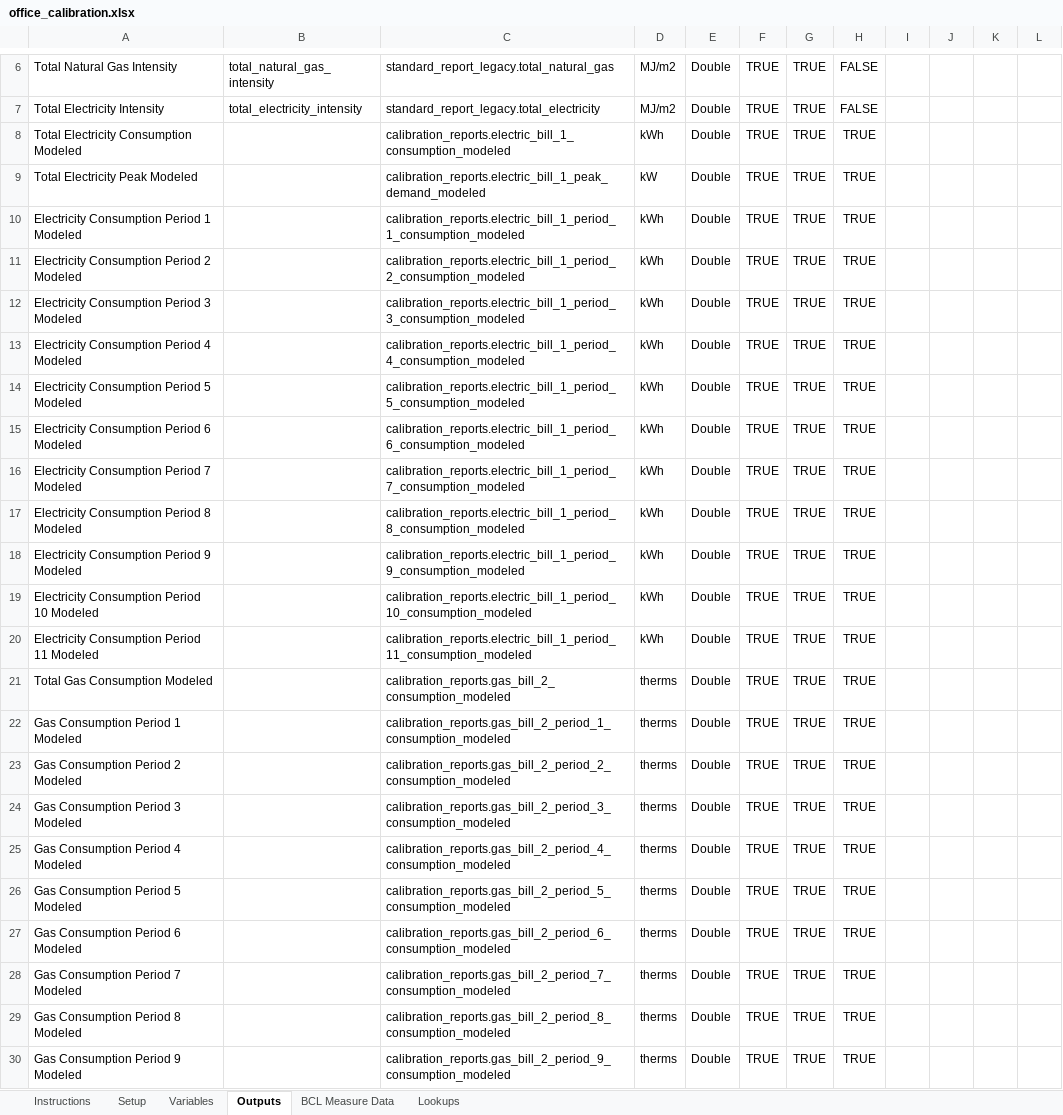
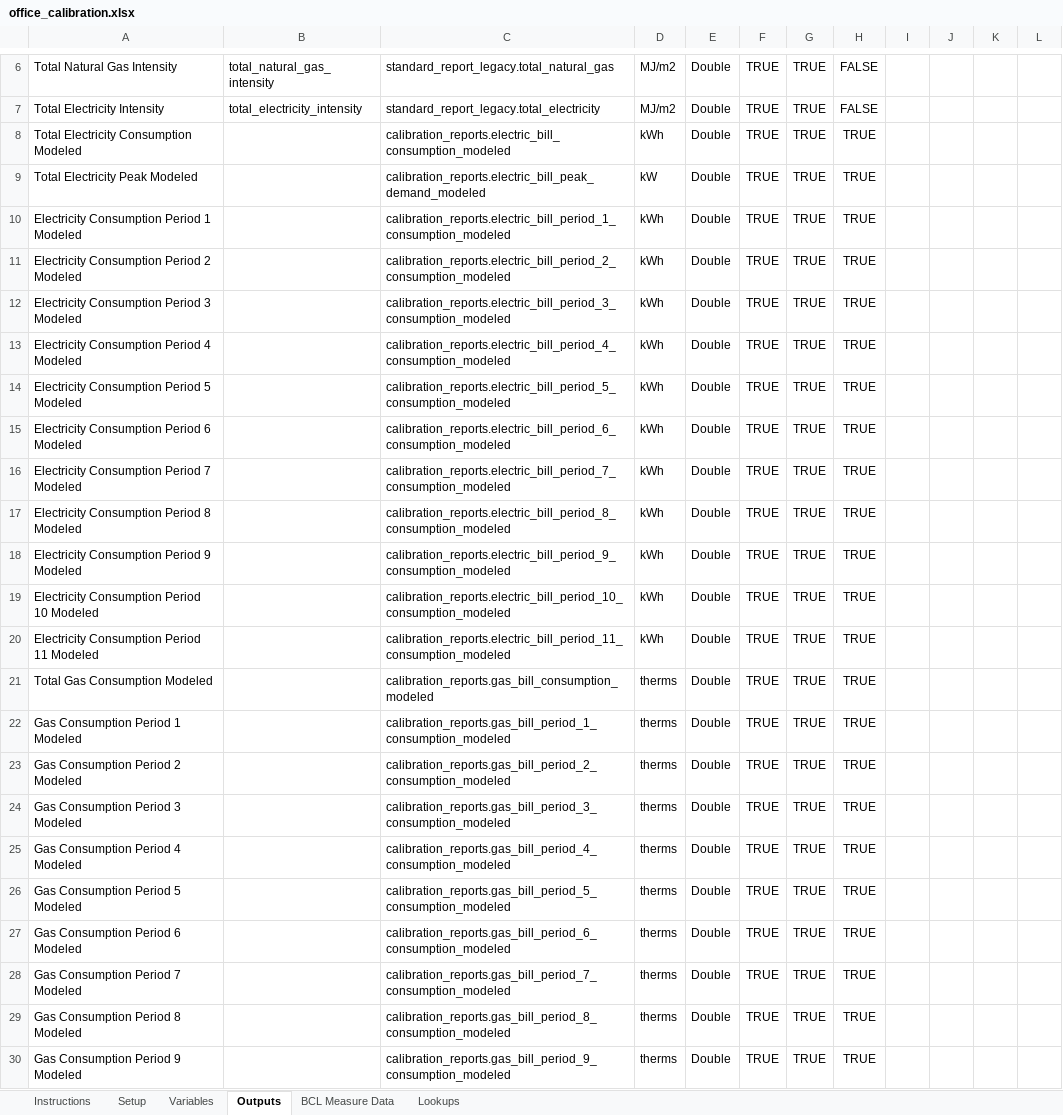
Before and after one commit to NREL/OpenStudio-analysis-spreadsheet, an Excel workbook: projects/office_calibration.xlsx, sheet Outputs, drawn as a sheet; only a part is shown, gaps mark what is left out; values as stored, in another font and other column widths than the file's, no borders; the diff names each change by its address in the sheet, - before the commit and + after, or states it on an @@ line.

```diff
--- a/projects/office_calibration.xlsx (sheet Outputs)
+++ b/projects/office_calibration.xlsx (sheet Outputs)
-C8: calibration_reports.electric_bill_1_consumption_modeled
+C8: calibration_reports.electric_bill_consumption_modeled
-C9: calibration_reports.electric_bill_1_peak_demand_modeled
+C9: calibration_reports.electric_bill_peak_demand_modeled
-C10: calibration_reports.electric_bill_1_period_1_consumption_modeled
+C10: calibration_reports.electric_bill_period_1_consumption_modeled
-C11: calibration_reports.electric_bill_1_period_2_consumption_modeled
+C11: calibration_reports.electric_bill_period_2_consumption_modeled
-C12: calibration_reports.electric_bill_1_period_3_consumption_modeled
+C12: calibration_reports.electric_bill_period_3_consumption_modeled
-C13: calibration_reports.electric_bill_1_period_4_consumption_modeled
+C13: calibration_reports.electric_bill_period_4_consumption_modeled
-C14: calibration_reports.electric_bill_1_period_5_consumption_modeled
+C14: calibration_reports.electric_bill_period_5_consumption_modeled
-C15: calibration_reports.electric_bill_1_period_6_consumption_modeled
+C15: calibration_reports.electric_bill_period_6_consumption_modeled
-C16: calibration_reports.electric_bill_1_period_7_consumption_modeled
+C16: calibration_reports.electric_bill_period_7_consumption_modeled
-C17: calibration_reports.electric_bill_1_period_8_consumption_modeled
+C17: calibration_reports.electric_bill_period_8_consumption_modeled
-C18: calibration_reports.electric_bill_1_period_9_consumption_modeled
+C18: calibration_reports.electric_bill_period_9_consumption_modeled
-C19: calibration_reports.electric_bill_1_period_10_consumption_modeled
+C19: calibration_reports.electric_bill_period_10_consumption_modeled
-C20: calibration_reports.electric_bill_1_period_11_consumption_modeled
+C20: calibration_reports.electric_bill_period_11_consumption_modeled
-C21: calibration_reports.gas_bill_2_consumption_modeled
+C21: calibration_reports.gas_bill_consumption_modeled
-C22: calibration_reports.gas_bill_2_period_1_consumption_modeled
+C22: calibration_reports.gas_bill_period_1_consumption_modeled
-C23: calibration_reports.gas_bill_2_period_2_consumption_modeled
+C23: calibration_reports.gas_bill_period_2_consumption_modeled
-C24: calibration_reports.gas_bill_2_period_3_consumption_modeled
+C24: calibration_reports.gas_bill_period_3_consumption_modeled
-C25: calibration_reports.gas_bill_2_period_4_consumption_modeled
+C25: calibration_reports.gas_bill_period_4_consumption_modeled
-C26: calibration_reports.gas_bill_2_period_5_consumption_modeled
+C26: calibration_reports.gas_bill_period_5_consumption_modeled
-C27: calibration_reports.gas_bill_2_period_6_consumption_modeled
+C27: calibration_reports.gas_bill_period_6_consumption_modeled
-C28: calibration_reports.gas_bill_2_period_7_consumption_modeled
+C28: calibration_reports.gas_bill_period_7_consumption_modeled
-C29: calibration_reports.gas_bill_2_period_8_consumption_modeled
+C29: calibration_reports.gas_bill_period_8_consumption_modeled
-C30: calibration_reports.gas_bill_2_period_9_consumption_modeled
+C30: calibration_reports.gas_bill_period_9_consumption_modeled
```
Also changed, not shown: 2 other files.
